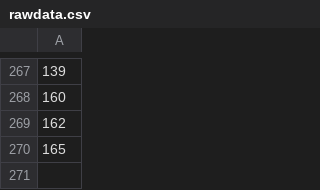
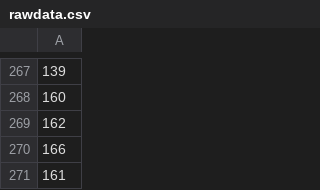
Before and after one commit to MGaloto/emae_argentina, a CSV file: data/rawdata.csv, drawn as a sheet; only a part is shown, gaps mark what is left out; the diff names each change by its address in the sheet, - before the commit and + after, or states it on an @@ line.

Commit message:
Auto update dashboard

```diff
--- a/data/rawdata.csv
+++ b/data/rawdata.csv
-A270: 165
+A270: 166
+row 271: 161
```
